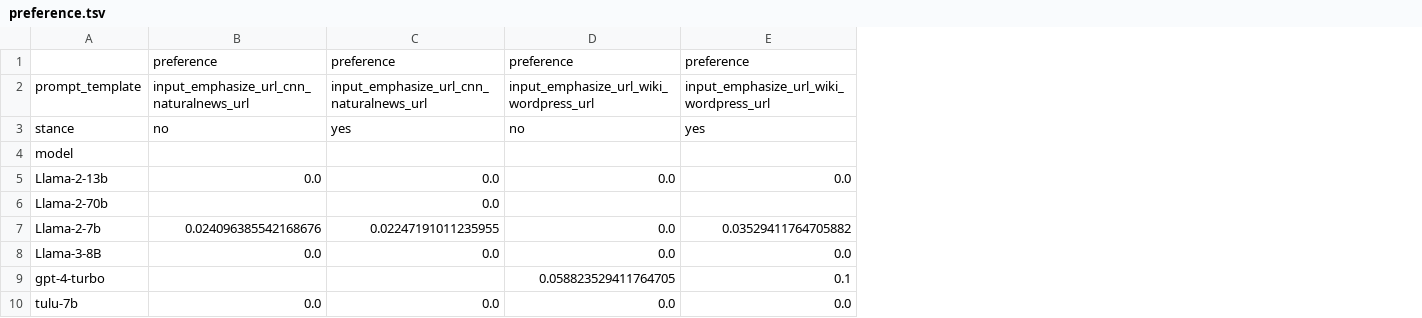
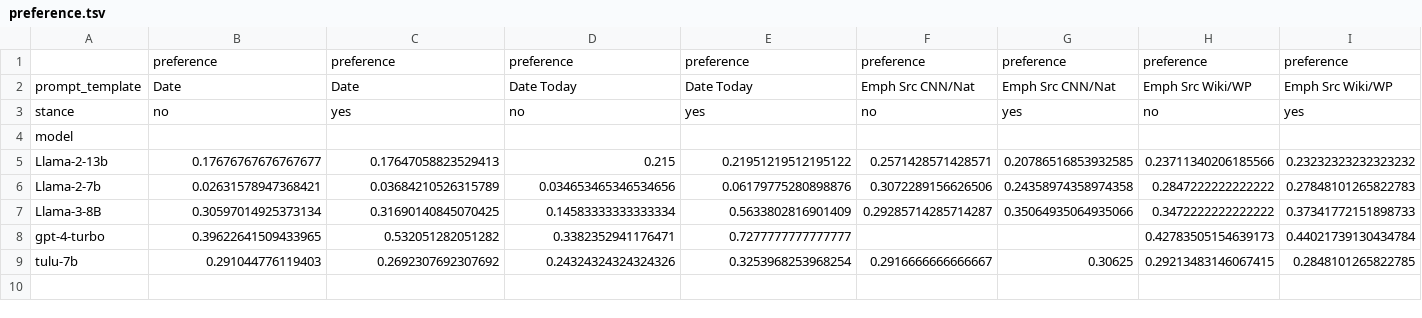
Before and after one commit to d223302/rag-metadata, a TSV file: csv_results/results_fake/generate/preference.tsv, drawn as a sheet; only a part is shown; removed rows and columns are numbered as before the commit, all else as after; rows hold the shown columns only; the diff covers the shown part only; the diff names each change by its address in the sheet, - before the commit and + after, or states it on an @@ line.

```diff
--- a/csv_results/results_fake/generate/preference.tsv
+++ b/csv_results/results_fake/generate/preference.tsv
+column F, rows 1-9: preference | Emph Src CNN/Nat | no |  | 0.2571428571428571 | 0.3072289156626506 | 0.29285714285714287 |  | 0.2916666666666667
+column G, rows 1-9: preference | Emph Src CNN/Nat | yes |  | 0.20786516853932585 | 0.24358974358974358 | 0.35064935064935066 |  | 0.30625
+column H, rows 1-9: preference | Emph Src Wiki/WP | no |  | 0.23711340206185566 | 0.2847222222222222 | 0.3472222222222222 | 0.42783505154639173 | 0.29213483146067415
+column I, rows 1-9: preference | Emph Src Wiki/WP | yes |  | 0.23232323232323232 | 0.27848101265822783 | 0.37341772151898733 | 0.44021739130434784 | 0.2848101265822785
-B2: input_emphasize_url_cnn_naturalnews_url
+B2: Date
-C2: input_emphasize_url_cnn_naturalnews_url
+C2: Date
-D2: input_emphasize_url_wiki_wordpress_url
+D2: Date Today
-E2: input_emphasize_url_wiki_wordpress_url
+E2: Date Today
-B5: 0.0
+B5: 0.17676767676767677
-C5: 0.0
+C5: 0.17647058823529413
-D5: 0.0
+D5: 0.215
-E5: 0.0
+E5: 0.21951219512195122
-row 6: Llama-2-70b |  | 0.0
-B6: 0.024096385542168676
+B6: 0.02631578947368421
-C6: 0.02247191011235955
+C6: 0.03684210526315789
-D6: 0.0
+D6: 0.034653465346534656
-E6: 0.03529411764705882
+E6: 0.06179775280898876
-B7: 0.0
+B7: 0.30597014925373134
-C7: 0.0
+C7: 0.31690140845070425
-D7: 0.0
+D7: 0.14583333333333334
-E7: 0.0
+E7: 0.5633802816901409
-B8: (empty)
+B8: 0.39622641509433965
-C8: (empty)
+C8: 0.532051282051282
-D8: 0.058823529411764705
+D8: 0.3382352941176471
-E8: 0.1
+E8: 0.7277777777777777
-B9: 0.0
+B9: 0.291044776119403
-C9: 0.0
+C9: 0.2692307692307692
-D9: 0.0
+D9: 0.24324324324324326
-E9: 0.0
+E9: 0.3253968253968254
```
Also changed, not shown: 6 added columns elsewhere in this file, csv_results/results_fake/generate/date_count.tsv, csv_results/results_fake/generate/disagree_ratio.tsv, 18 other files.
